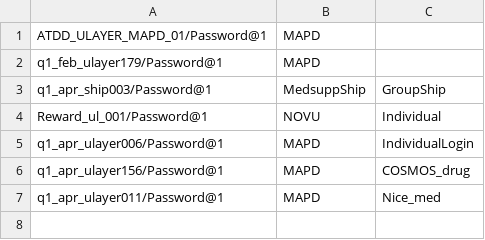
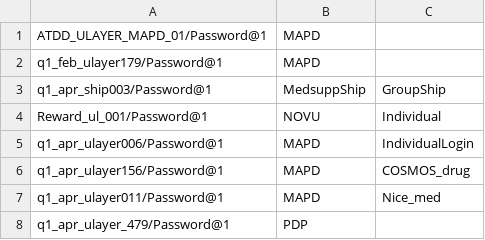
Before and after one commit to swati13oct/MnR, a CSV file: cukesatdd/src/main/resources/database/AMP-Member-Type.csv, drawn as a sheet.

```diff
--- a/cukesatdd/src/main/resources/database/AMP-Member-Type.csv
+++ b/cukesatdd/src/main/resources/database/AMP-Member-Type.csv
@@ -7 +7,2 @@ q1_apr_ulayer156/Password@1,MAPD,COSMOS_drug
 q1_apr_ulayer011/Password@1,MAPD,Nice_med
+q1_apr_ulayer_479/Password@1,PDP,
```
Also changed, not shown: cukesatdd/src/main/resources/database/mass-registration.csv, 14 other files.
